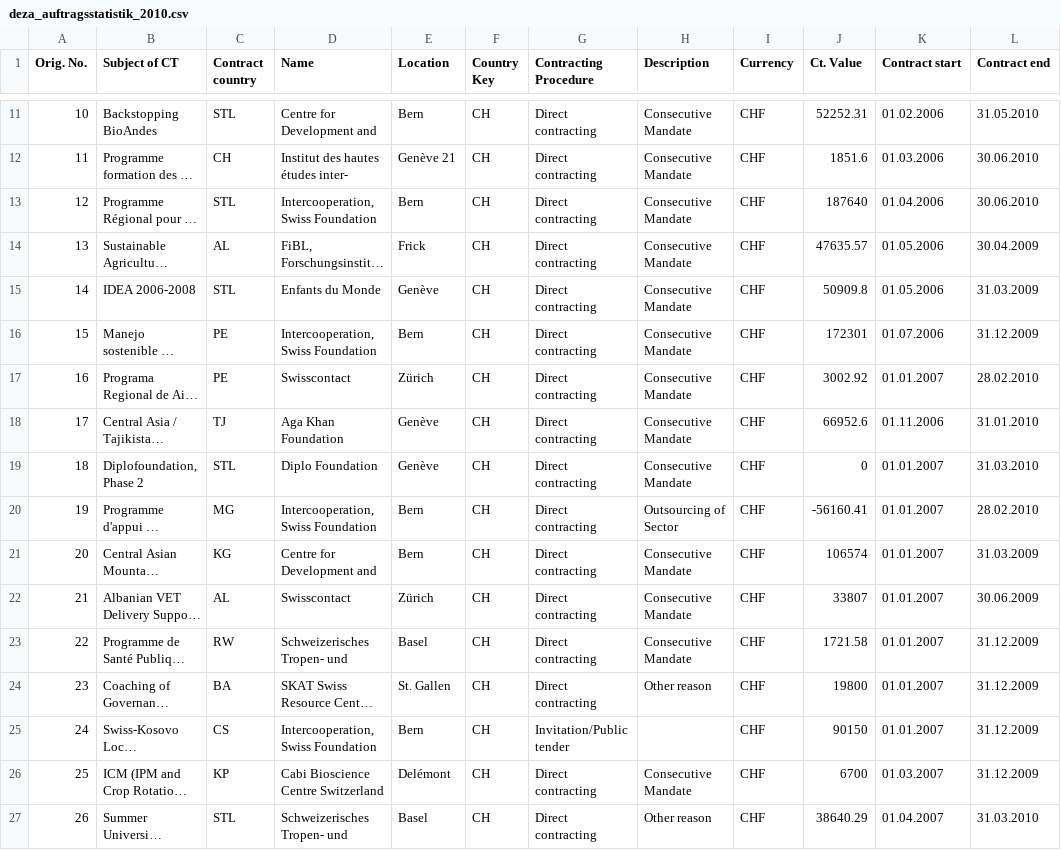
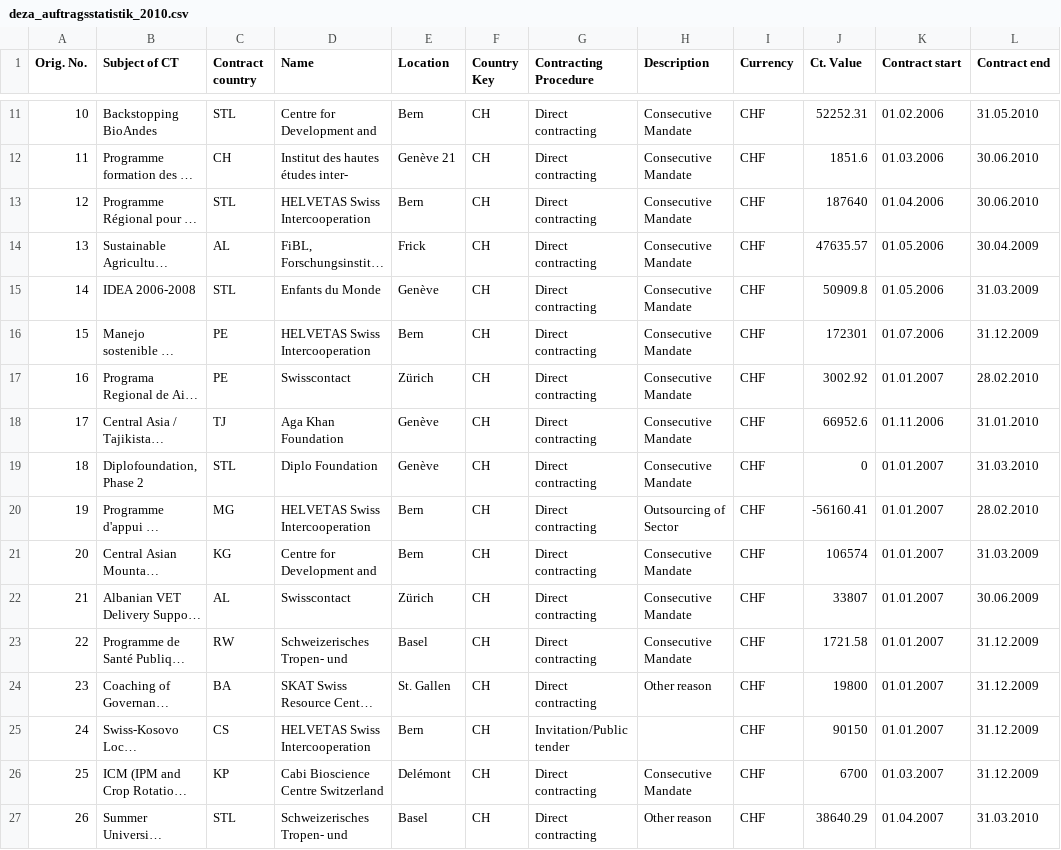
Before and after one commit to dbrgn/OpenAid, a CSV file: cleaned_data/deza_auftragsstatistik_2010.csv, drawn as a sheet; only a part is shown, gaps mark what is left out; long unchanged cells end in …; the diff covers the shown part only; the diff names each change by its address in the sheet, - before the commit and + after, or states it on an @@ line.

Commit message:
merging Helvetas with Swiss Incorporation

```diff
--- a/cleaned_data/deza_auftragsstatistik_2010.csv
+++ b/cleaned_data/deza_auftragsstatistik_2010.csv
-D13 (Name): Intercooperation, Swiss Foundation
+D13 (Name): HELVETAS Swiss Intercooperation
-D16 (Name): Intercooperation, Swiss Foundation
+D16 (Name): HELVETAS Swiss Intercooperation
-D20 (Name): Intercooperation, Swiss Foundation
+D20 (Name): HELVETAS Swiss Intercooperation
-D25 (Name): Intercooperation, Swiss Foundation
+D25 (Name): HELVETAS Swiss Intercooperation
```
Also changed, not shown: 1 removed row and 48 edited cells elsewhere in this file.
